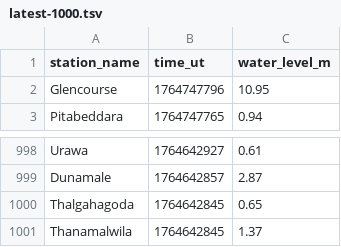
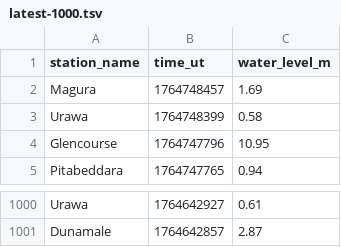
Before and after one commit to nuuuwan/lk_irrigation, a TSV file: data/latest-1000.tsv, drawn as a sheet; only a part is shown, gaps mark what is left out.

```diff
--- a/data/latest-1000.tsv
+++ b/data/latest-1000.tsv
@@ -1,2 +1,4 @@
 station_name	time_ut	water_level_m
+Magura	1764748457	1.69
+Urawa	1764748399	0.58
 Glencourse	1764747796	10.95
@@ -999,3 +1001 @@ Urawa	1764642927	0.61
 Dunamale	1764642857	2.87
-Thalgahagoda	1764642845	0.65
-Thanamalwila	1764642845	1.37
```
Also changed, not shown: data/all.tsv, data/latest-100.tsv, 9 other files.
